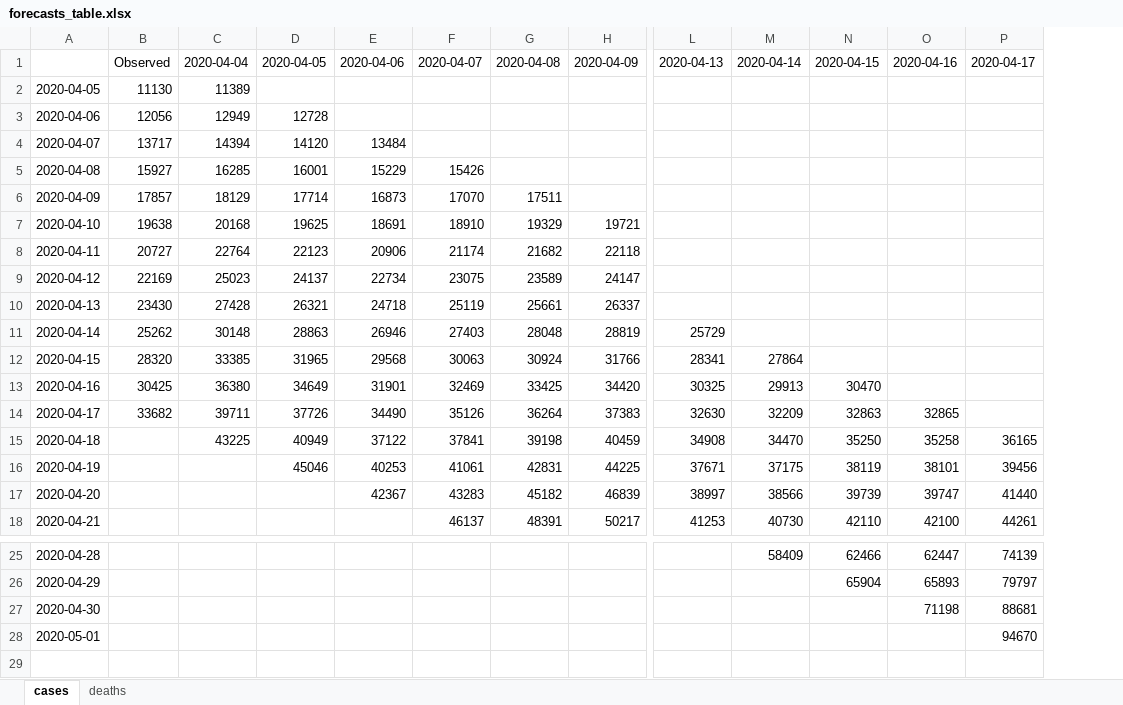
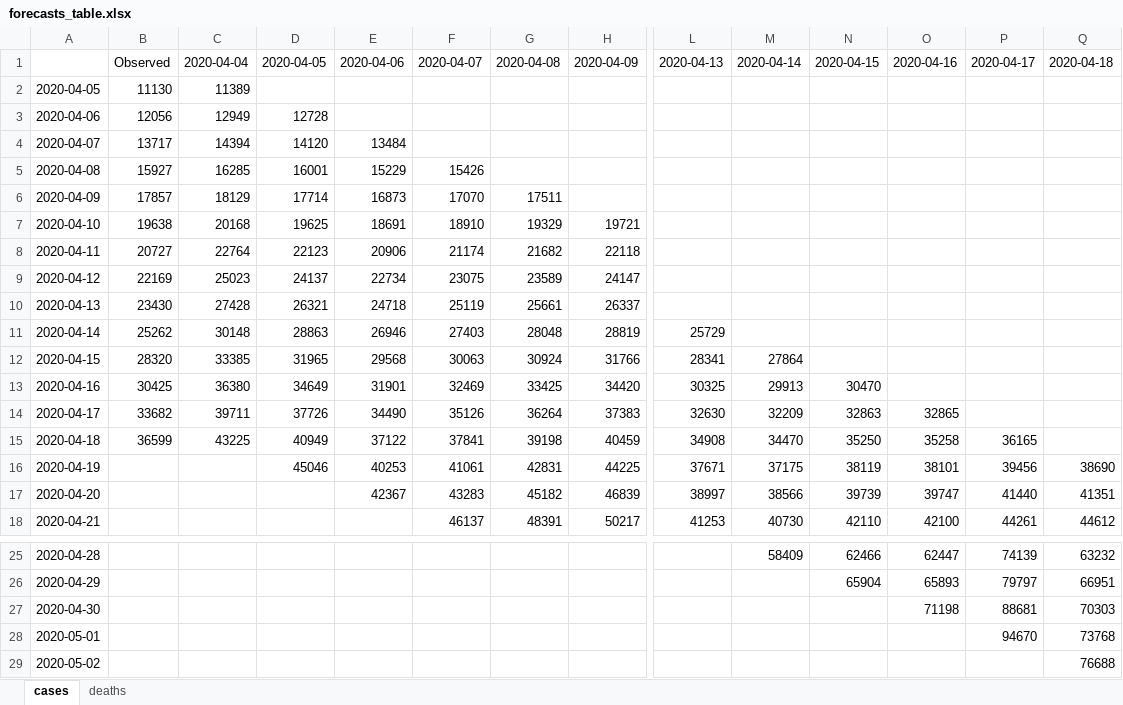
Before and after one commit to gabrielrvsc/COVID19_outputs, an Excel workbook: forecasts_table.xlsx, sheet cases, drawn as a sheet; only a part is shown, gaps mark what is left out; values as stored, in another font and other column widths than the file's, no borders; rows hold the shown columns only; the diff names each change by its address in the sheet, - before the commit and + after, or states it on an @@ line.

Commit message:
Add files via upload

```diff
--- a/forecasts_table.xlsx (sheet cases)
+++ b/forecasts_table.xlsx (sheet cases)
+column Q, rows 1-18: 2020-04-18 |  |  |  |  |  |  |  |  |  |  |  |  |  |  | 38690 | 41351 | 44612; rows 25-28: 63232 | 66951 | 70303 | 73768
-B15: (empty)
+B15: 36599
+row 29: 2020-05-02 |  |  |  |  |  |  |  |  |  |  |  |  | 76688
```
Also changed, not shown: sheet deaths.
